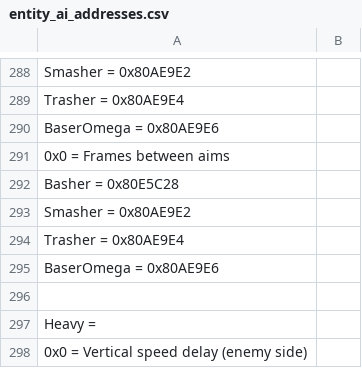
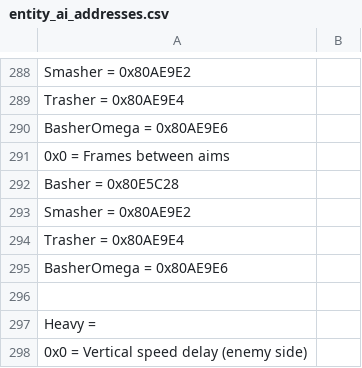
Before and after one commit to thomasneff/mmbn3-draft-gauntlet, a CSV file: entity_ai_addresses.csv, drawn as a sheet; only a part is shown, gaps mark what is left out.

Commit message:
Up to MomograOmega. Fixed some wrong elements.

```diff
--- a/entity_ai_addresses.csv
+++ b/entity_ai_addresses.csv
@@ -289,3 +289,3 @@ Smasher = 0x80AE9E2,
 Trasher = 0x80AE9E4,
-BaserOmega = 0x80AE9E6,
+BasherOmega = 0x80AE9E6,
 0x0 = Frames between aims,
@@ -294,3 +294,3 @@ Smasher = 0x80AE9E2,
 Trasher = 0x80AE9E4,
-BaserOmega = 0x80AE9E6,
+BasherOmega = 0x80AE9E6,
 ,
```
Also changed, not shown: virus_types.csv, 5 other files.
